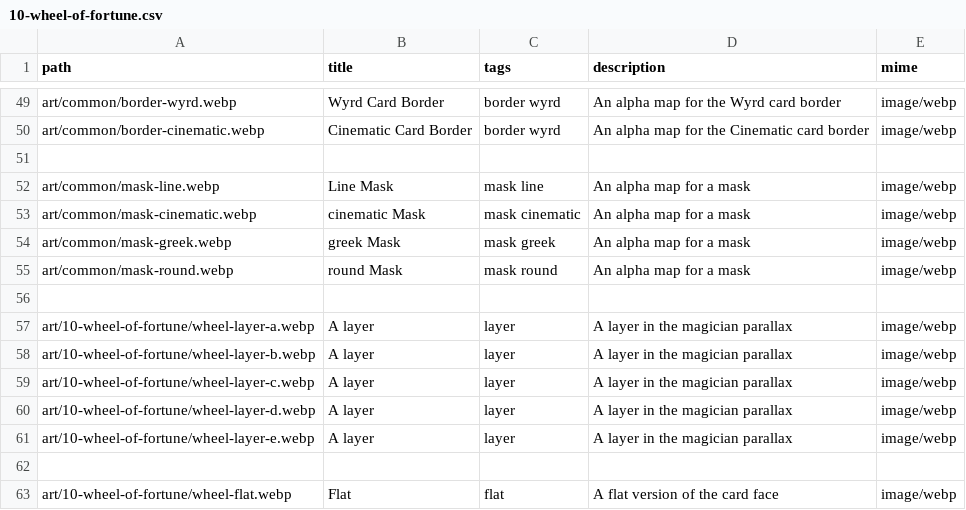
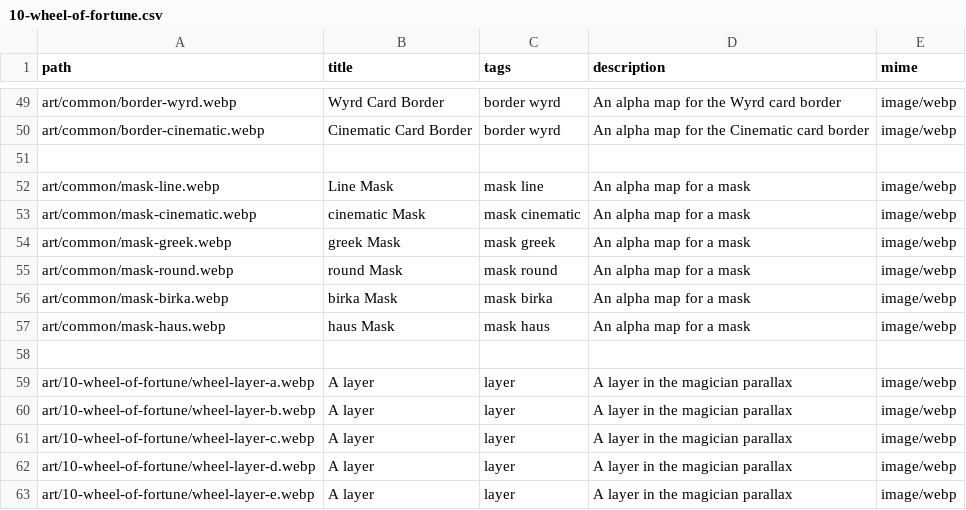
Before and after one commit to sagacards/legends-nft, a CSV file: config/manifests/10-wheel-of-fortune.csv, drawn as a sheet; only a part is shown, gaps mark what is left out; the shorter side is filled out with more unchanged rows; the diff names each change by its address in the sheet, - before the commit and + after, or states it on an @@ line.

Commit message:
empress config

```diff
--- a/config/manifests/10-wheel-of-fortune.csv
+++ b/config/manifests/10-wheel-of-fortune.csv
+row 56: art/common/mask-birka.webp | birka Mask | mask birka | An alpha map for a mask | image/webp
+row 57: art/common/mask-haus.webp | haus Mask | mask haus | An alpha map for a mask | image/webp
```
Also changed, not shown: config/manifests/11-justice.csv, config/manifests/12-the-hanged-man.csv, 20 other files.
